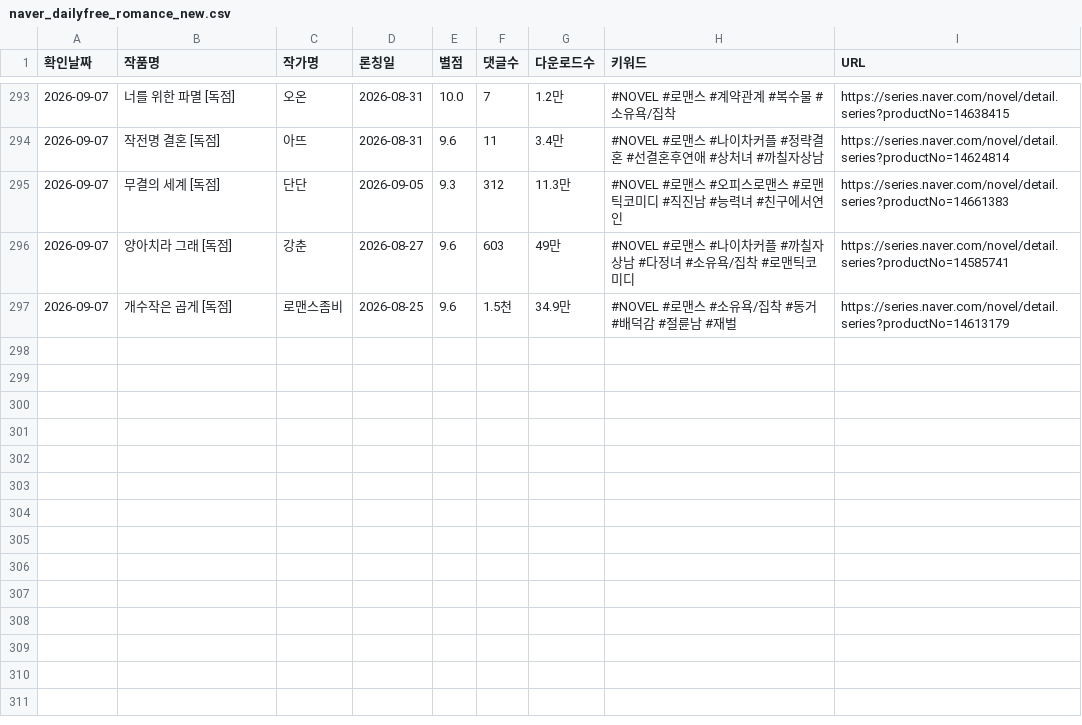
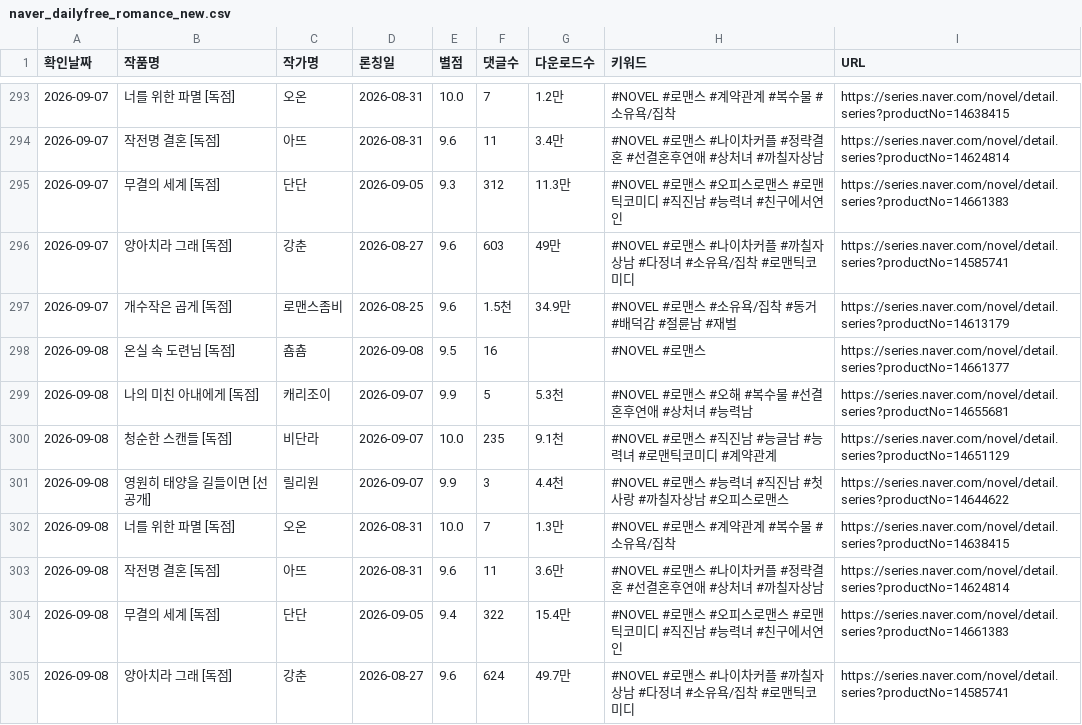
Before and after one commit to sosothth731/webnovel-ranking, a CSV file: output/naver_dailyfree_romance_new.csv, drawn as a sheet; only a part is shown, gaps mark what is left out; the diff names each change by its address in the sheet, - before the commit and + after, or states it on an @@ line.

```diff
--- a/output/naver_dailyfree_romance_new.csv
+++ b/output/naver_dailyfree_romance_new.csv
+row 298: 2026-09-08 | 온실 속 도련님 [독점] | 춈춈 | 2026-09-08 | 9.5 | 16 |  | #NOVEL #로맨스 | https://series.naver.com/novel/detail.series?productNo=14661377
+row 299: 2026-09-08 | 나의 미친 아내에게 [독점] | 캐리조이 | 2026-09-07 | 9.9 | 5 | 5.3천 | #NOVEL #로맨스 #오해 #복수물 #선결혼후연애 #상처녀 #능력남 | https://series.naver.com/novel/detail.series?productNo=14655681
+row 300: 2026-09-08 | 청순한 스캔들 [독점] | 비단라 | 2026-09-07 | 10.0 | 235 | 9.1천 | #NOVEL #로맨스 #직진남 #능글남 #능력녀 #로맨틱코미디 #계약관계 | https://series.naver.com/novel/detail.series?productNo=14651129
+row 301: 2026-09-08 | 영원히 태양을 길들이면 [선공개] | 릴리원 | 2026-09-07 | 9.9 | 3 | 4.4천 | #NOVEL #로맨스 #능력녀 #직진남 #첫사랑 #까칠자상남 #오피스로맨스 | https://series.naver.com/novel/detail.series?productNo=14644622
+row 302: 2026-09-08 | 너를 위한 파멸 [독점] | 오온 | 2026-08-31 | 10.0 | 7 | 1.3만 | #NOVEL #로맨스 #계약관계 #복수물 #소유욕/집착 | https://series.naver.com/novel/detail.series?productNo=14638415
+row 303: 2026-09-08 | 작전명 결혼 [독점] | 아뜨 | 2026-08-31 | 9.6 | 11 | 3.6만 | #NOVEL #로맨스 #나이차커플 #정략결혼 #선결혼후연애 #상처녀 #까칠자상남 | https://series.naver.com/novel/detail.series?productNo=14624814
+row 304: 2026-09-08 | 무결의 세계 [독점] | 단단 | 2026-09-05 | 9.4 | 322 | 15.4만 | #NOVEL #로맨스 #오피스로맨스 #로맨틱코미디 #직진남 #능력녀 #친구에서연인 | https://series.naver.com/novel/detail.series?productNo=14661383
+row 305: 2026-09-08 | 양아치라 그래 [독점] | 강춘 | 2026-08-27 | 9.6 | 624 | 49.7만 | #NOVEL #로맨스 #나이차커플 #까칠자상남 #다정녀 #소유욕/집착 #로맨틱코미디 | https://series.naver.com/novel/detail.series?productNo=14585741
```
Also changed, not shown: 3 other files.
